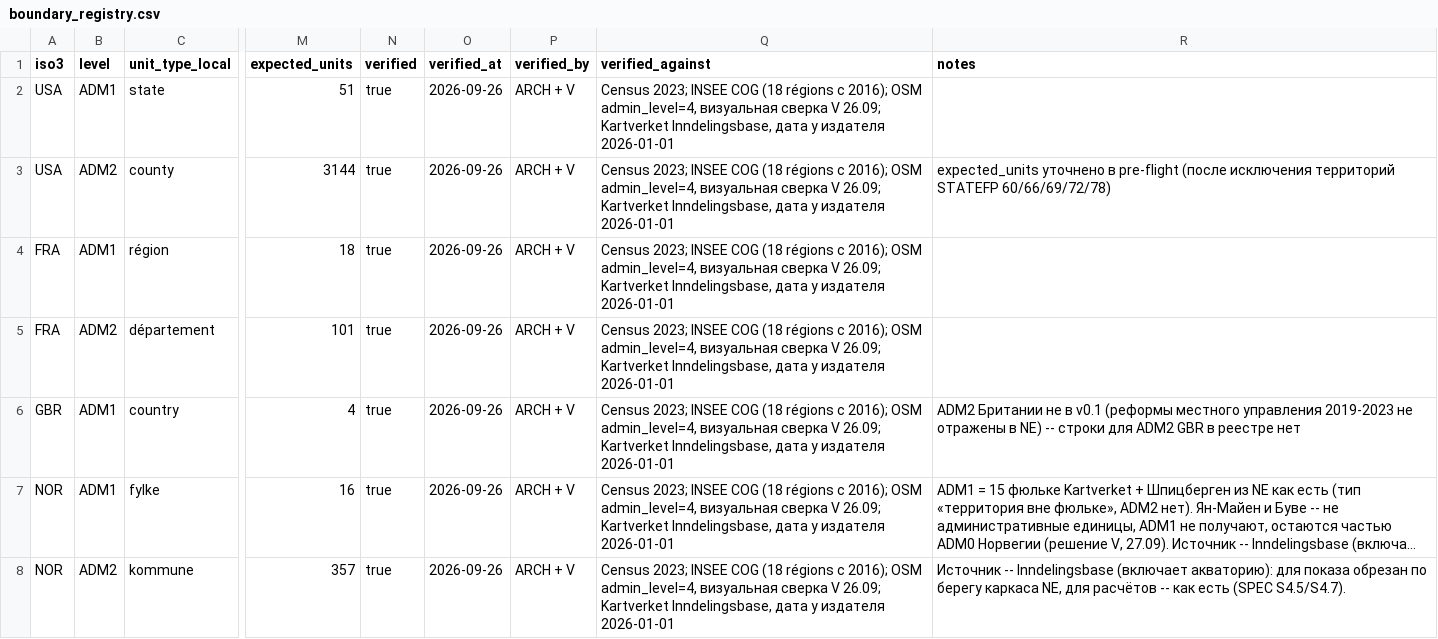
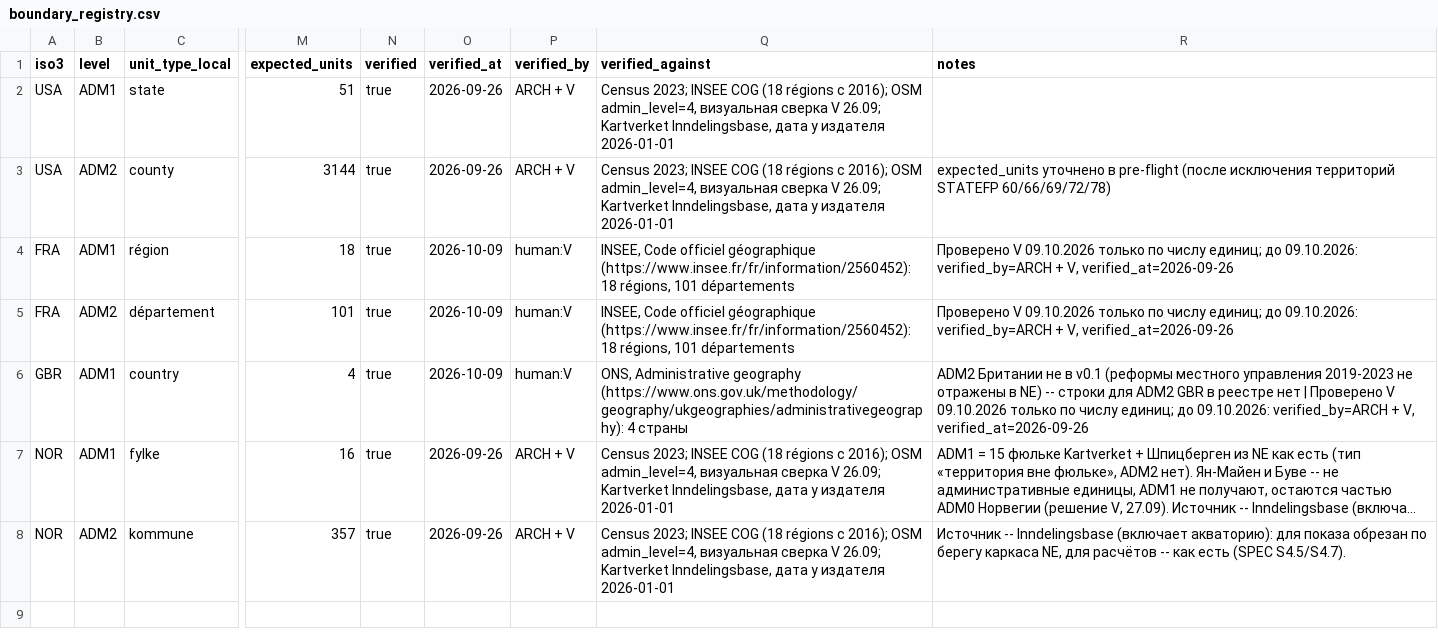
Before and after one commit to Geofuturist/ai-buildout-frontier, a CSV file: boundaries/boundary_registry.csv, drawn as a sheet; only a part is shown, gaps mark what is left out; long unchanged cells end in …; the diff names each change by its address in the sheet, - before the commit and + after, or states it on an @@ line.

```diff
--- a/boundaries/boundary_registry.csv
+++ b/boundaries/boundary_registry.csv
-O4:O6 (verified_at): 2026-09-26
+O4:O6 (verified_at): 2026-10-09
-P4:P6 (verified_by): ARCH + V
+P4:P6 (verified_by): human:V
-Q4:Q5 (verified_against): Census 2023; INSEE COG (18 régions с 2016); OSM admin_level=4, визуальная сверка V 26.09; Kartverket Inndelingsbase, дата у издателя 2026-01-01
+Q4:Q5 (verified_against): INSEE, Code officiel géographique (https://www.insee.fr/fr/information/2560452): 18 régions, 101 départements
-R4:R5 (notes): (empty)
+R4:R5 (notes): Проверено V 09.10.2026 только по числу единиц; до 09.10.2026: verified_by=ARCH + V, verified_at=2026-09-26
-Q6 (verified_against): Census 2023; INSEE COG (18 régions с 2016); OSM admin_level=4, визуальная сверка V 26.09; Kartverket Inndelingsbase, дата у издателя 2026-01-01
+Q6 (verified_against): ONS, Administrative geography (https://www.ons.gov.uk/methodology/geography/ukgeographies/administrativegeography): 4 страны
-R6 (notes): …реестре нет
+R6 (notes): …реестре нет | Проверено V 09.10.2026 только по числу единиц; до 09.10.2026: verified_by=ARCH + V, verified_at=2026-09-26
```
